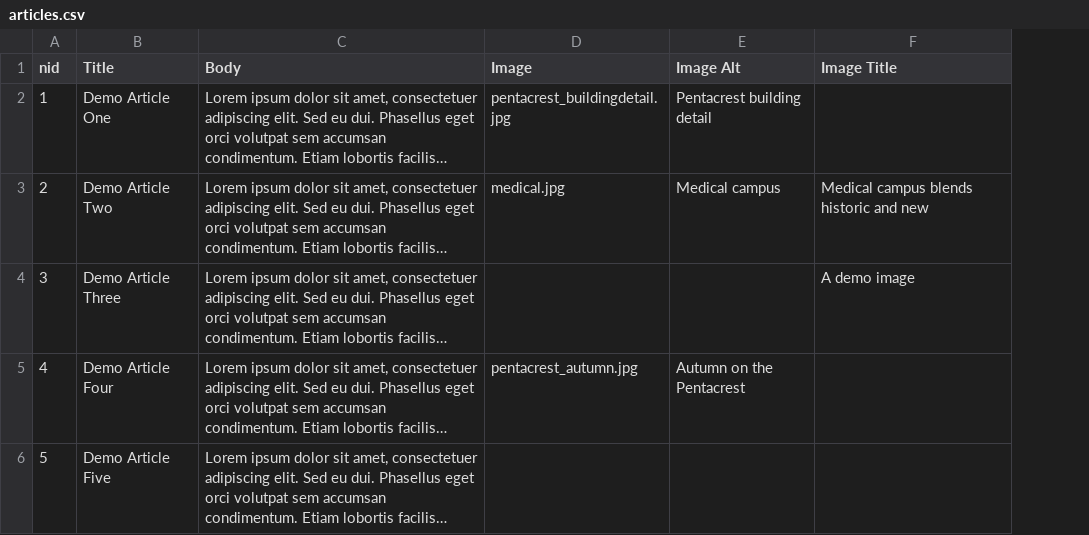
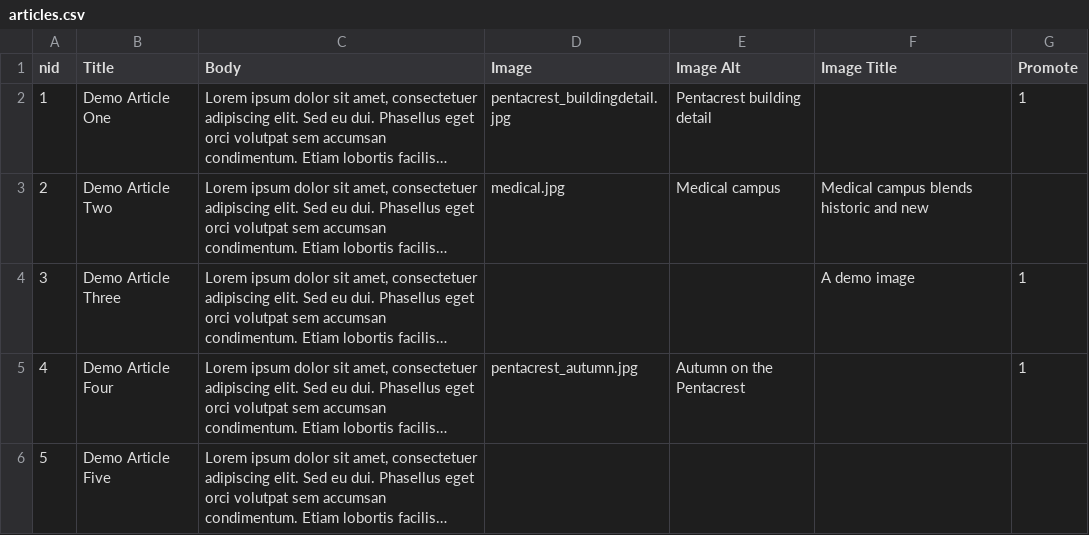
Before and after one commit to jzhang113/sitenow_articles, a CSV file: sitenow_articles_content/import/articles.csv, drawn as a sheet; long unchanged cells end in …; the diff names each change by its address in the sheet, - before the commit and + after, or states it on an @@ line.

Commit message:
add promoted to three articles

```diff
--- a/sitenow_articles_content/import/articles.csv
+++ b/sitenow_articles_content/import/articles.csv
+column G (Promote), rows 2-5: 1 |  | 1 | 1
```
Also changed, not shown: 1 other file.
